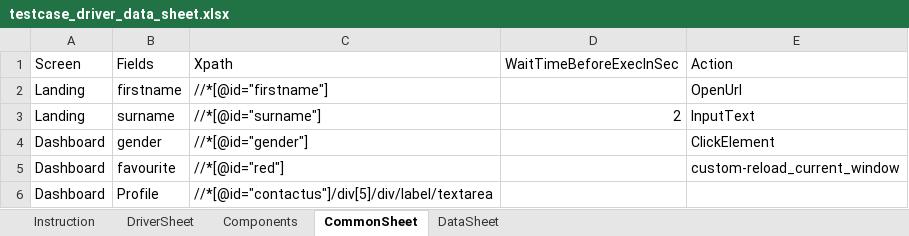
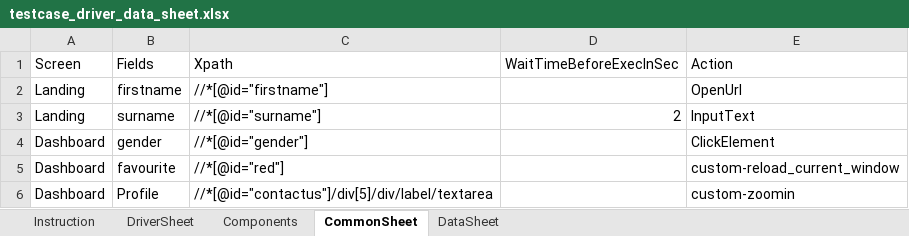
Before and after one commit to pradipt0git/keyword_based_automation_framework, an Excel workbook: config/testcase_driver_data_sheet.xlsx, sheet CommonSheet, drawn as a sheet; values as stored, in another font and other column widths than the file's, no borders; the diff names each change by its address in the sheet, - before the commit and + after, or states it on an @@ line.

Commit message:
zoom in ad out custom function added

```diff
--- a/config/testcase_driver_data_sheet.xlsx (sheet CommonSheet)
+++ b/config/testcase_driver_data_sheet.xlsx (sheet CommonSheet)
-E6 (Action): (empty)
+E6 (Action): custom-zoomin
```
Also changed, not shown: sheet Components, 48 other files.
